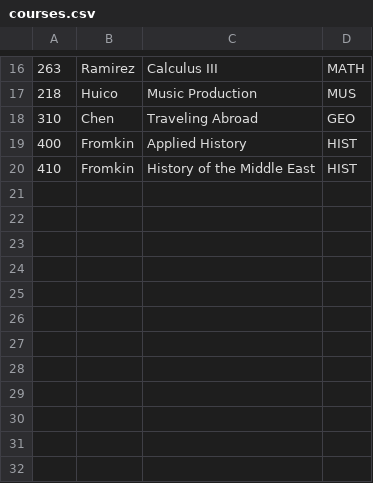
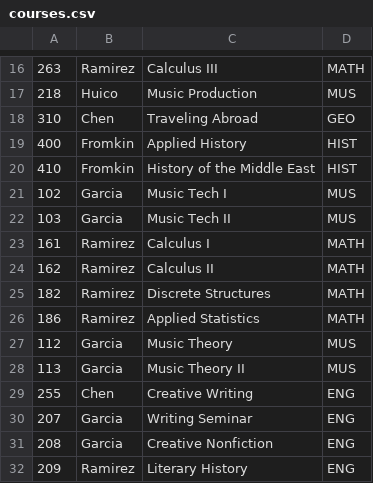
Before and after one commit to Yramirez4151/CS320Project3_ErrorNotFound, a CSV file: DATA/courses.csv, drawn as a sheet; only a part is shown, gaps mark what is left out; the diff names each change by its address in the sheet, - before the commit and + after, or states it on an @@ line.

Commit message:
course simualtion

```diff
--- a/DATA/courses.csv
+++ b/DATA/courses.csv
+row 21: 102 | Garcia | Music Tech I | MUS
+row 22: 103 | Garcia | Music Tech II | MUS
+row 23: 161 | Ramirez | Calculus I | MATH
+row 24: 162 | Ramirez | Calculus II | MATH
+row 25: 182 | Ramirez | Discrete Structures | MATH
+row 26: 186 | Ramirez | Applied Statistics | MATH
+row 27: 112 | Garcia | Music Theory | MUS
+row 28: 113 | Garcia | Music Theory II | MUS
+row 29: 255 | Chen | Creative Writing | ENG
+row 30: 207 | Garcia | Writing Seminar | ENG
+row 31: 208 | Garcia | Creative Nonfiction | ENG
+row 32: 209 | Ramirez | Literary History | ENG
```
Also changed, not shown: 1 other file.
